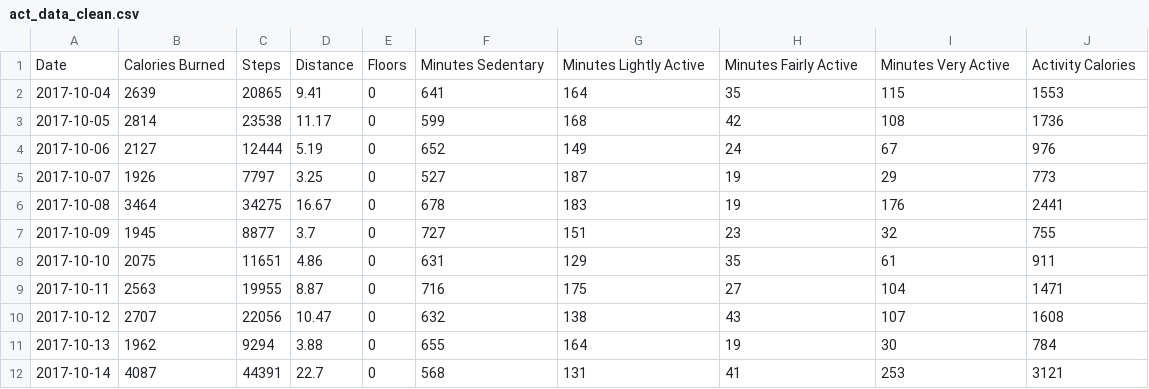
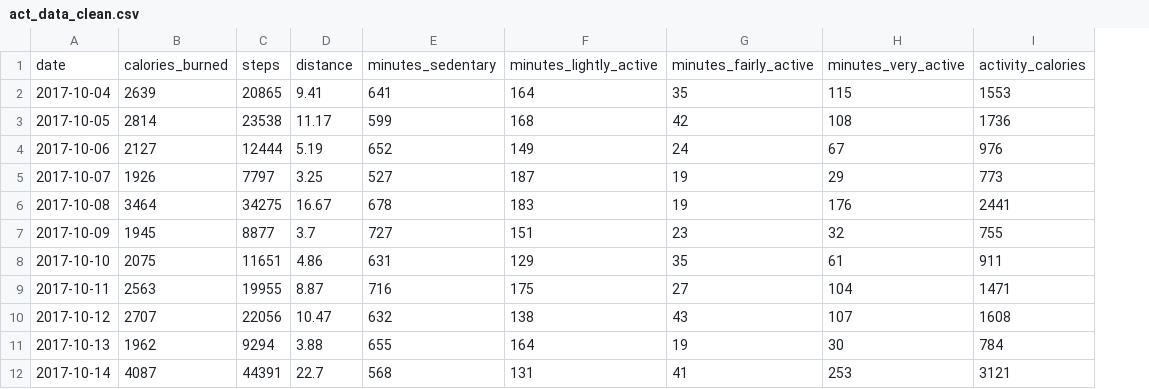
Before and after one commit to ninaspezz/Capstone_Project, a CSV file: act_data_clean.csv, drawn as a sheet; only a part is shown; removed rows and columns are numbered as before the commit, all else as after; the diff names each change by its address in the sheet, - before the commit and + after, or states it on an @@ line.

```diff
--- a/act_data_clean.csv
+++ b/act_data_clean.csv
-column E, rows 2-12: all 0
-row 1: Date | Calories Burned | Steps | Distance | Floors | Minutes Sedentary | Minutes Lightly Active | Minutes Fairly Active | Minutes Very Active | Activity Calories
+row 1: date | calories_burned | steps | distance | minutes_sedentary | minutes_lightly_active | minutes_fairly_active | minutes_very_active | activity_calories
```
Also changed, not shown: fitbit_sleep_december_2017.csv, fitbit_sleep_january_2018.csv, 5 other files.
